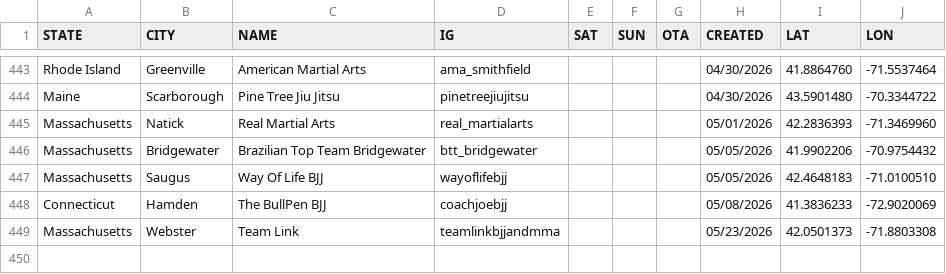
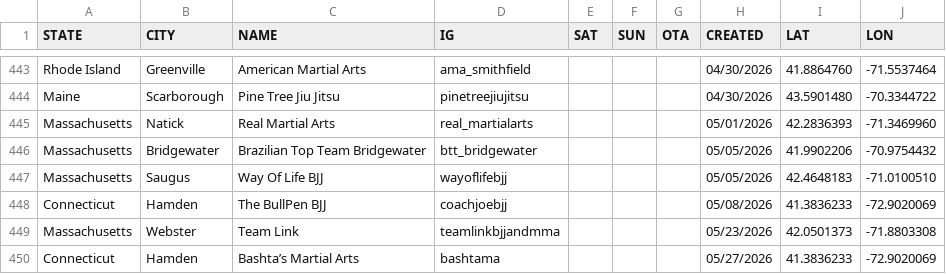
Before and after one commit to anyjiujitsu/anyjiujitsu.github.io, a CSV file: directory.csv, drawn as a sheet; only a part is shown, gaps mark what is left out.

Commit message:
Append directory row (2026-05-27T11:20:03.221Z)

```diff
--- a/directory.csv
+++ b/directory.csv
@@ -449 +449,2 @@ Connecticut,Hamden,The BullPen BJJ,coachjoebjj,,,,05/08/2026,41.3836233,-72.9020
 Massachusetts,Webster,Team Link,teamlinkbjjandmma,,,,05/23/2026,42.0501373,-71.8803308
+Connecticut,Hamden,Bashta’s Martial Arts,bashtama,,,,05/27/2026,41.3836233,-72.9020069
```
